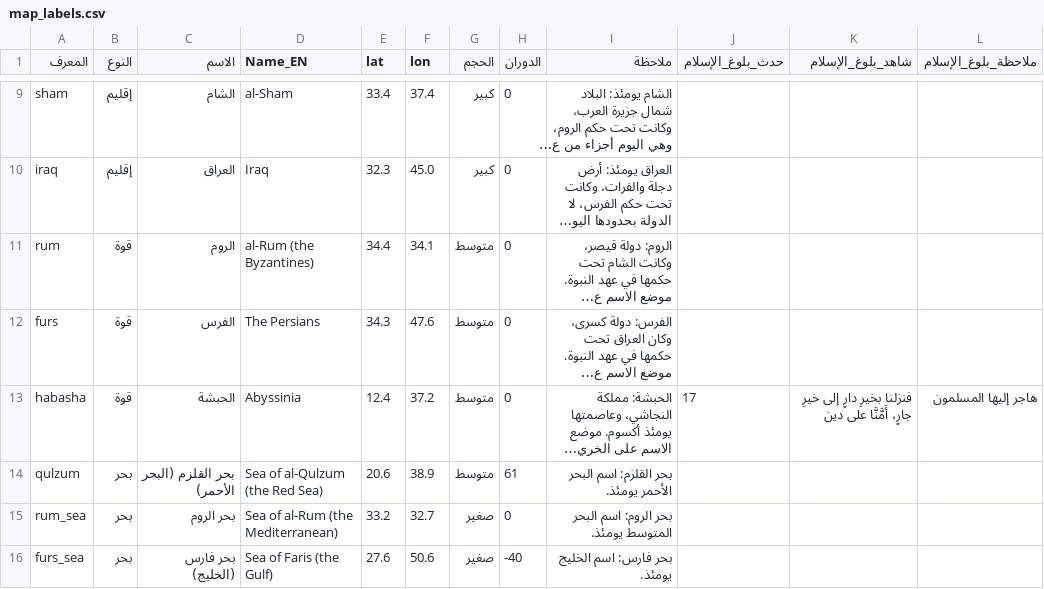
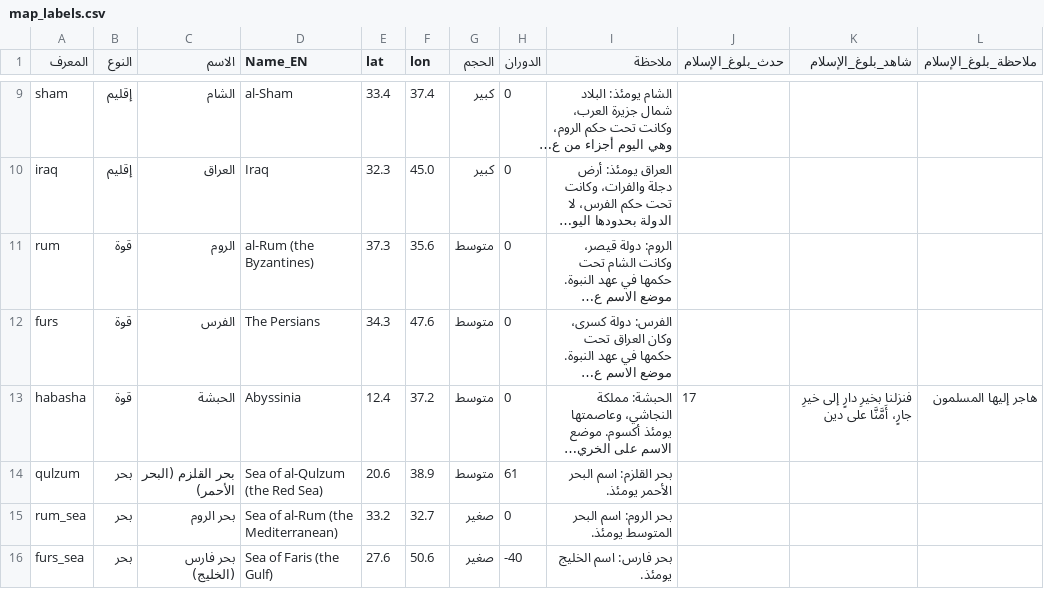
Before and after one commit to omarbintalib/Bidaya, a CSV file: map_labels.csv, drawn as a sheet; only a part is shown, gaps mark what is left out; long unchanged cells end in …; the diff names each change by its address in the sheet, - before the commit and + after, or states it on an @@ line.

```diff
--- a/map_labels.csv
+++ b/map_labels.csv
-E11 (lat): 34.4
+E11 (lat): 37.3
-F11 (lon): 34.1
+F11 (lon): 35.6
```
Also changed, not shown: map_arcs.csv, 4 other files.
